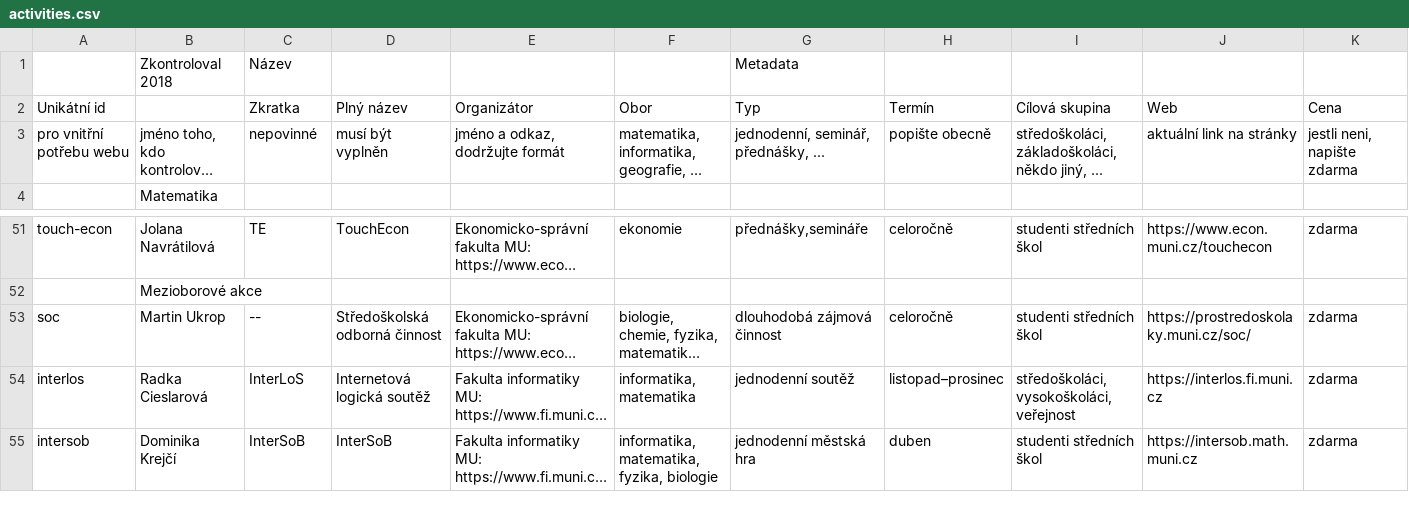
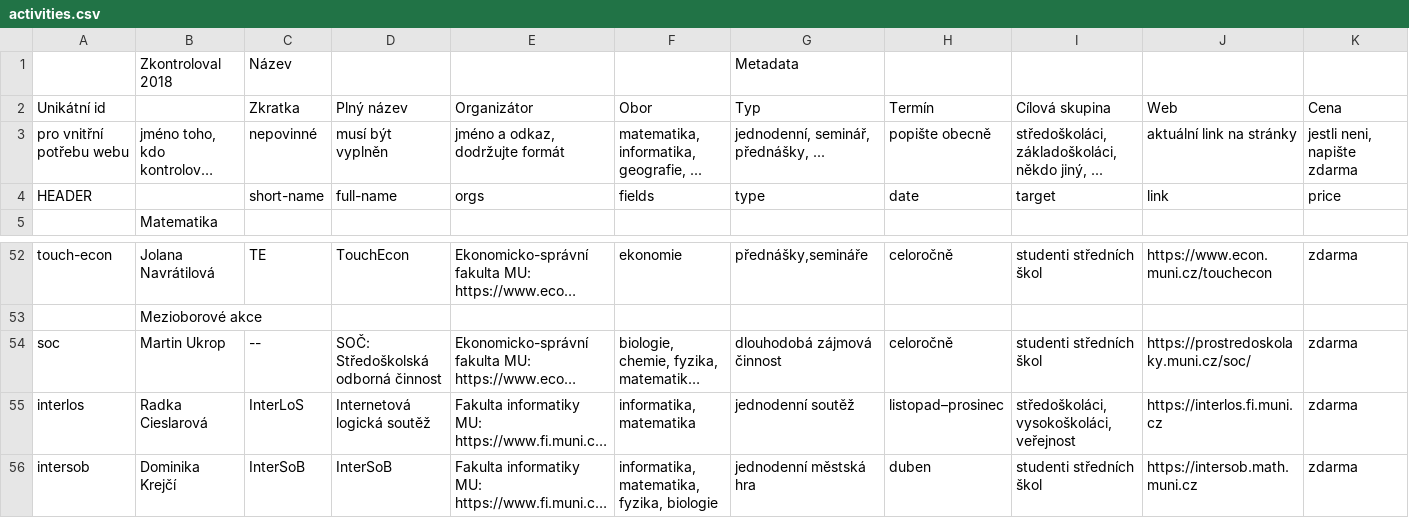
Before and after one commit to zverinec/prostredoskolaky-web, a CSV file: activities.csv, drawn as a sheet; only a part is shown, gaps mark what is left out; long unchanged cells end in …; addresses are those after the commit; rows hold the shown columns only; the diff names each change by its address in the sheet, - before the commit and + after, or states it on an @@ line.

Commit message:
Use headers in activities.csv.
Close #83.

```diff
--- a/activities.csv
+++ b/activities.csv
+row 4: HEADER |  | short-name | full-name | orgs | fields | type | date | target | link | price
-D54 (Plný název): Středoškolská odborná činnost
+D54 (Plný název): SOČ: Středoškolská odborná činnost
```
Also changed, not shown: 1 other file.
